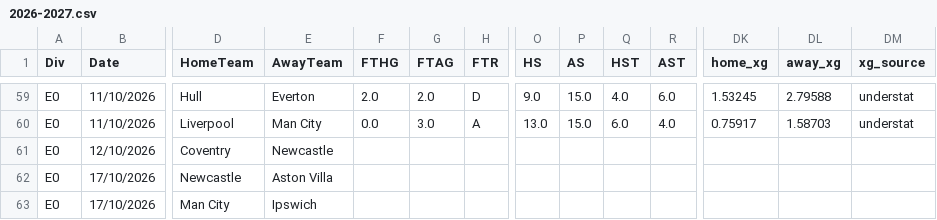
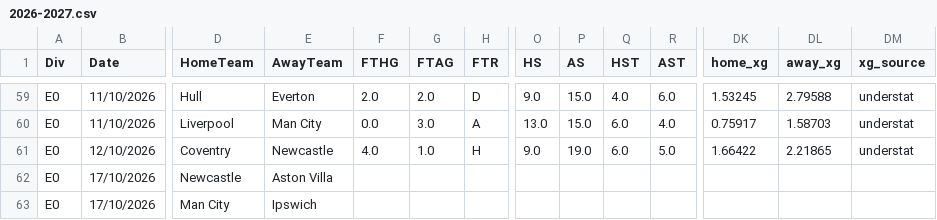
Before and after one commit to anthonyliao77/Football-Match-Prediction, a CSV file: football_data/PremierLeague/2026-2027.csv, drawn as a sheet; only a part is shown, gaps mark what is left out; removed rows and columns are numbered as before the commit, all else as after; rows hold the shown columns only; the diff names each change by its address in the sheet, - before the commit and + after, or states it on an @@ line.

```diff
--- a/football_data/PremierLeague/2026-2027.csv
+++ b/football_data/PremierLeague/2026-2027.csv
-row 61: E0 | 12/10/2026 | Coventry | Newcastle
+row 61: E0 | 12/10/2026 | Coventry | Newcastle | 4.0 | 1.0 | H | 9.0 | 19.0 | 6.0 | 5.0 | 1.66422 | 2.21865 | understat
```
Also changed, not shown: football_data/LaLiga/2026-2027.csv, football_data/SerieA/2026-2027.csv.
